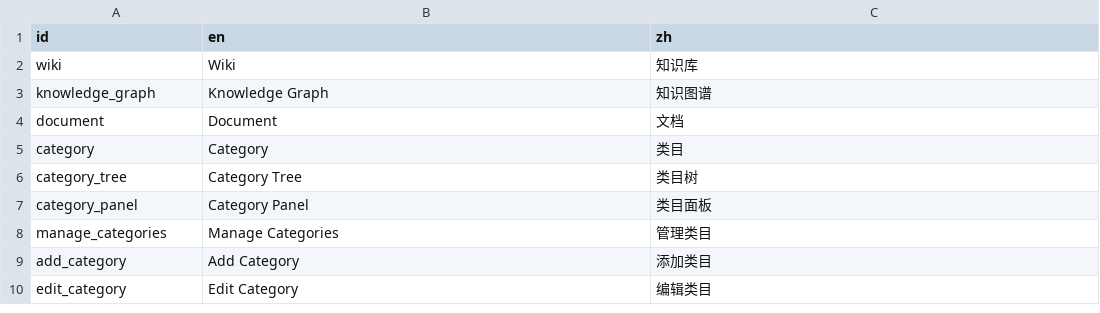
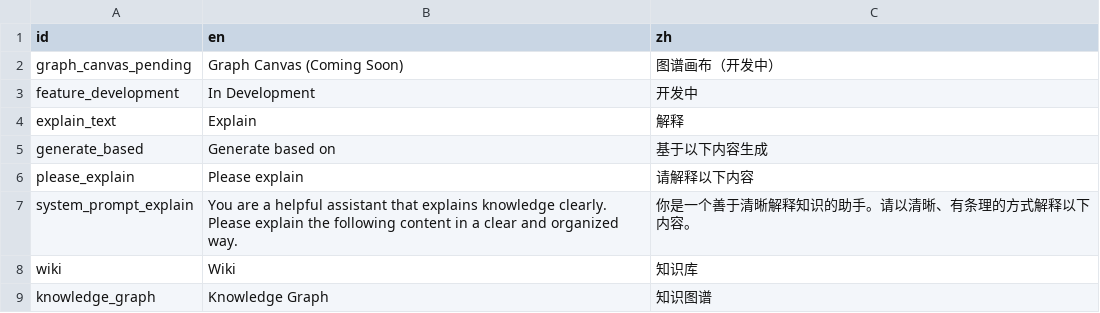
Before and after one commit to xxue-z/Knode, a CSV file: packages/wiki/res/strings.csv, drawn as a sheet; only a part is shown; the shorter side is filled out with more unchanged rows.

Commit message:
fix: 修复 core/quiz/wiki 包 dart analyze 全部 error
core:
- 添加 AppLogger import 到 document_dao.dart
- 修复 FileOutput.destroy 返回类型 (void → Future<void>)
- 修复 cloud_ai_provider.dart 泛型类型推断
- 清理未使用的 import 和字段

quiz:
- 修复 exam_page.dart 参数化字符串调用方式
- 清理 periodic_exam_service.dart 未使用的字段和 import

wiki:
- 修复 add_annotation_dialog/dictionary_panel/highlight_style_picker L10n getter 前缀
- 修复 category_tree.dart 参数化字符串调用
- 添加缺失的 L10n key 到 CSV 并重新生成

```diff
--- a/packages/wiki/res/strings.csv
+++ b/packages/wiki/res/strings.csv
@@ -1,2 +1,8 @@
 id,en,zh
+graph_canvas_pending,Graph Canvas (Coming Soon),图谱画布（开发中）
+feature_development,In Development,开发中
+explain_text,Explain,解释
+generate_based,Generate based on,基于以下内容生成
+please_explain,Please explain,请解释以下内容
+system_prompt_explain,You are a helpful assistant that explains knowledge clearly. Please explain the following content in a clear and organized way.,你是一个善于清晰解释知识的助手。请以清晰、有条理的方式解释以下内容。
 wiki,Wiki,知识库
```
Also changed, not shown: 37 other files.
